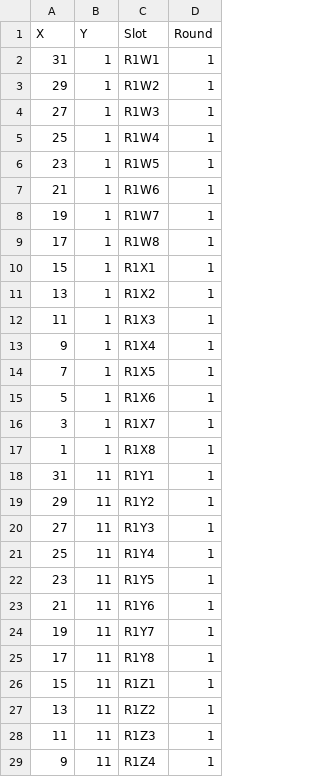
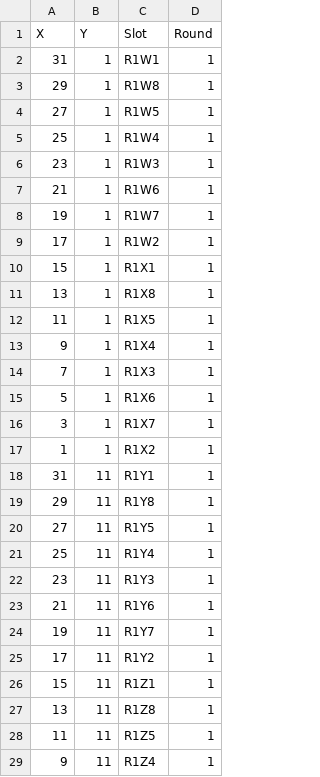
Before and after one commit to mrbarron3/CS565, a CSV file: UpdatedBracketMaker.csv, drawn as a sheet; only a part is shown; the diff covers the shown part only.

Commit message:
Add files via upload

```diff
--- a/UpdatedBracketMaker.csv
+++ b/UpdatedBracketMaker.csv
@@ -2,28 +2,28 @@
 31,1,R1W1,1
-29,1,R1W2,1
-27,1,R1W3,1
+29,1,R1W8,1
+27,1,R1W5,1
 25,1,R1W4,1
-23,1,R1W5,1
+23,1,R1W3,1
 21,1,R1W6,1
 19,1,R1W7,1
-17,1,R1W8,1
+17,1,R1W2,1
 15,1,R1X1,1
-13,1,R1X2,1
-11,1,R1X3,1
+13,1,R1X8,1
+11,1,R1X5,1
 9,1,R1X4,1
-7,1,R1X5,1
+7,1,R1X3,1
 5,1,R1X6,1
 3,1,R1X7,1
-1,1,R1X8,1
+1,1,R1X2,1
 31,11,R1Y1,1
-29,11,R1Y2,1
-27,11,R1Y3,1
+29,11,R1Y8,1
+27,11,R1Y5,1
 25,11,R1Y4,1
-23,11,R1Y5,1
+23,11,R1Y3,1
 21,11,R1Y6,1
 19,11,R1Y7,1
-17,11,R1Y8,1
+17,11,R1Y2,1
 15,11,R1Z1,1
-13,11,R1Z2,1
-11,11,R1Z3,1
+13,11,R1Z8,1
+11,11,R1Z5,1
 9,11,R1Z4,1
```
Also changed, not shown: 11 edited cells elsewhere in this file.
